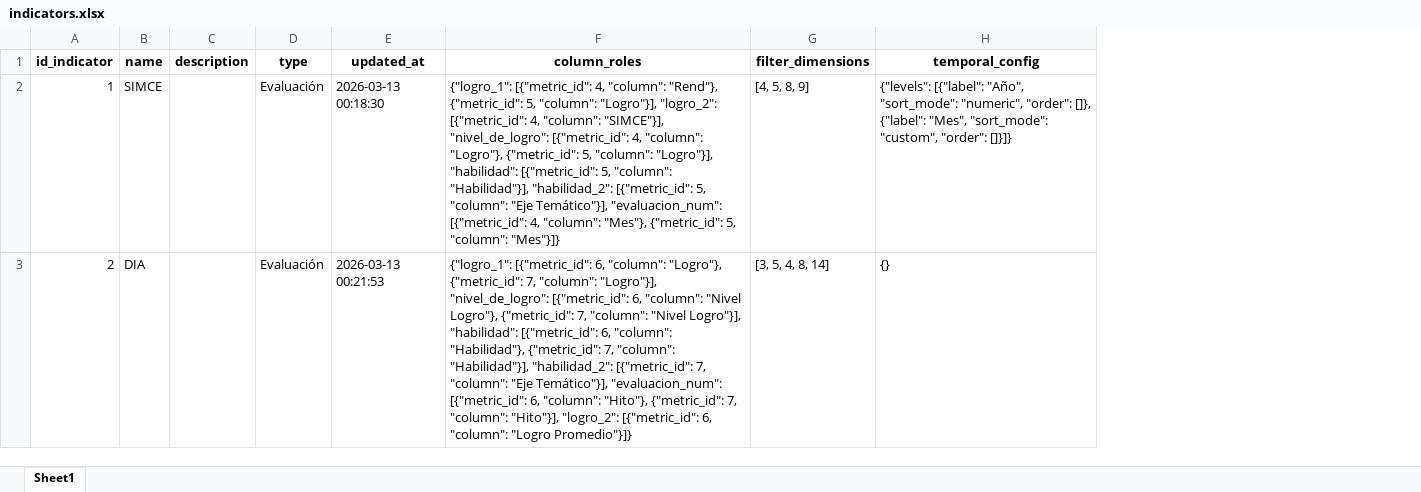
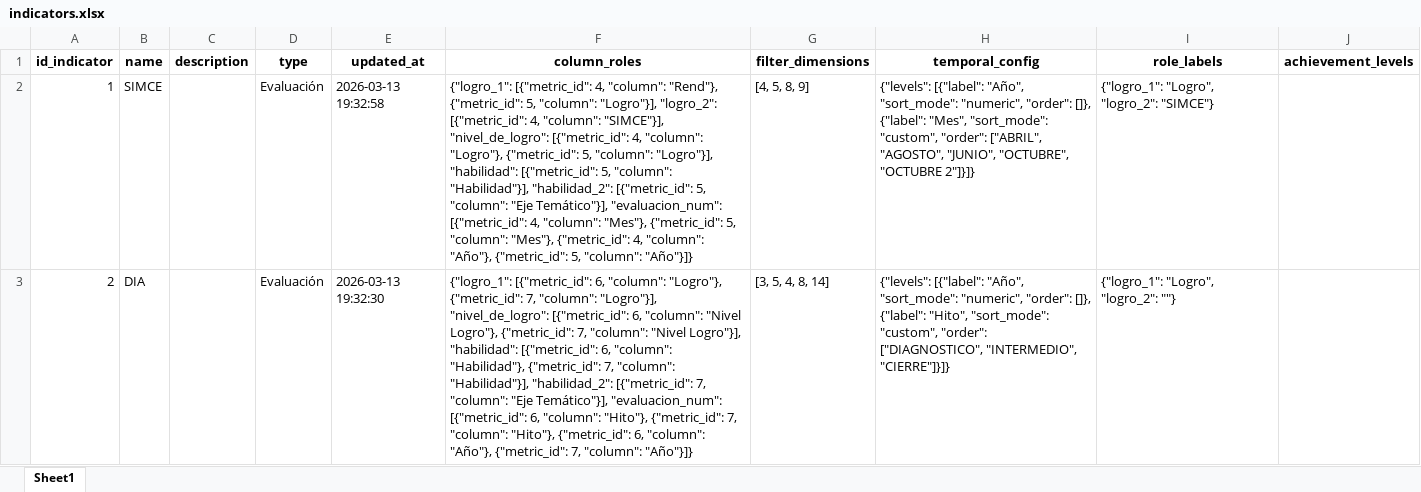
Before and after one commit to mgodoydiaz/report_generator, an Excel workbook: data/database/indicators.xlsx, sheet Sheet1, drawn as a sheet; values as stored, in another font and other column widths than the file's, no borders; the diff names each change by its address in the sheet, - before the commit and + after, or states it on an @@ line.

Commit message:
feat: Enhance Results Page with Dynamic Role Labels and Achievement Levels
- Updated KPI cards to display dynamic labels based on roleLabels.
- Passed roleLabels and achievement_levels to various components including GraficoDistribucionNiveles, GraficoHabilidades, and TablaAlumnos for improved data representation.
- Modified MetricToggle to utilize dynamic labels for metrics.
- Enhanced data processing to include roleLabels and achievement_levels from the result object.
- Adjusted chart components to handle dynamic achievement levels and improve visual representation of student performance.
- Refactored TablaResumenCursos to dynamically generate headers based on available achievement levels.

```diff
--- a/data/database/indicators.xlsx (sheet Sheet1)
+++ b/data/database/indicators.xlsx (sheet Sheet1)
+column I (role_labels), rows 2-3: {"logro_1": "Logro", "logro_2": "SIMCE"} | {"logro_1": "Logro", "logro_2": ""}
+column J (achievement_levels), empty
-E2 (updated_at): 2026-03-13 00:18:30
+E2 (updated_at): 2026-03-13 19:32:58
-F2 (column_roles): …5, "column": "Mes"}]}
+F2 (column_roles): …5, "column": "Mes"}, {"metric_id": 4, "column": "Año"}, {"metric_id": 5, "column": "Año"}]}
-H2 (temporal_config): …"custom", "order": []}]}
+H2 (temporal_config): …"custom", "order": ["ABRIL", "AGOSTO", "JUNIO", "OCTUBRE", "OCTUBRE 2"]}]}
-E3 (updated_at): 2026-03-13 00:21:53
+E3 (updated_at): 2026-03-13 19:32:30
-F3 (column_roles): …7, "column": "Hito"}], "logro_2": [{"metric_id": 6, "column": "Logro Promedio"}]}
+F3 (column_roles): …7, "column": "Hito"}, {"metric_id": 6, "column": "Año"}, {"metric_id": 7, "column": "Año"}]}
-H3 (temporal_config): {}
+H3 (temporal_config): {"levels": [{"label": "Año", "sort_mode": "numeric", "order": []}, {"label": "Hito", "sort_mode": "custom", "order": ["DIAGNOSTICO", "INTERMEDIO", "CIERRE"]}]}
```
Also changed, not shown: data/database/indicator_metrics.xlsx, 14 other files.
